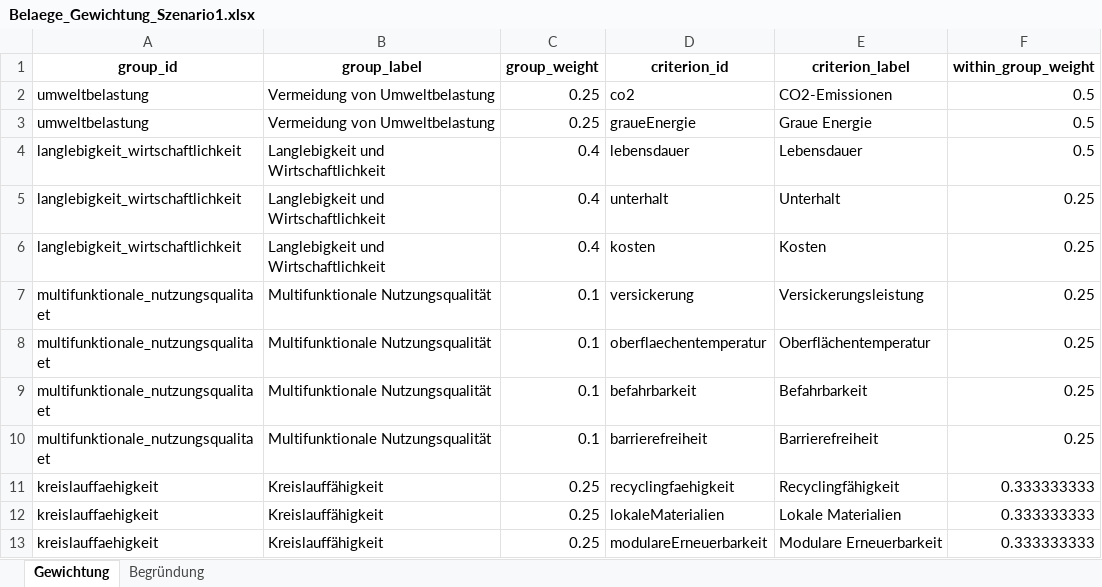
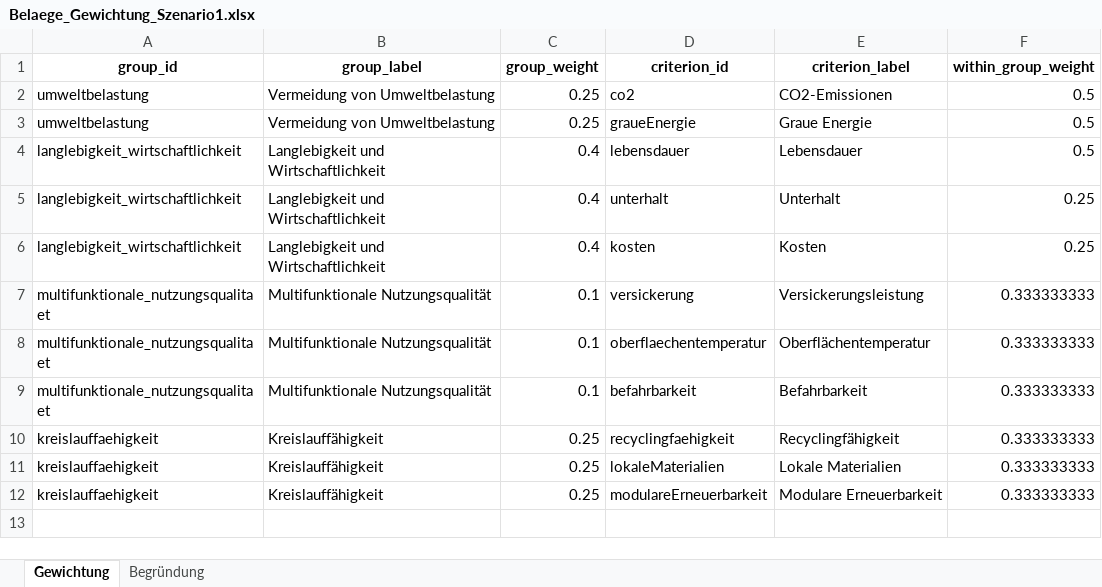
Before and after one commit to SarahTimKoko/masterthesis-ecological-engineering, an Excel workbook: 00_data_raw/Belaege_Gewichtung_Szenario1.xlsx, sheet Gewichtung, drawn as a sheet; values as stored, in another font and other column widths than the file's, no borders; the diff names each change by its address in the sheet, - before the commit and + after, or states it on an @@ line.

```diff
--- a/00_data_raw/Belaege_Gewichtung_Szenario1.xlsx (sheet Gewichtung)
+++ b/00_data_raw/Belaege_Gewichtung_Szenario1.xlsx (sheet Gewichtung)
-F7:F9 (within_group_weight): 0.25
+F7:F9 (within_group_weight): 0.333333333
-row 10: multifunktionale_nutzungsqualitaet | Multifunktionale Nutzungsqualität | 0.1 | barrierefreiheit | Barrierefreiheit | 0.25
```
Also changed, not shown: 00_data_raw/Belaege_Gewichtung_Szenario0.xlsx, 00_data_raw/Belaege_Gewichtung_Szenario2.xlsx, 32 other files.
